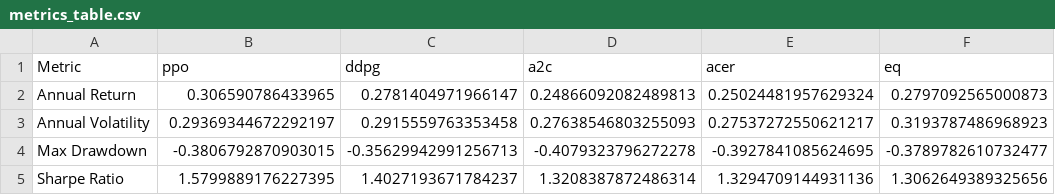
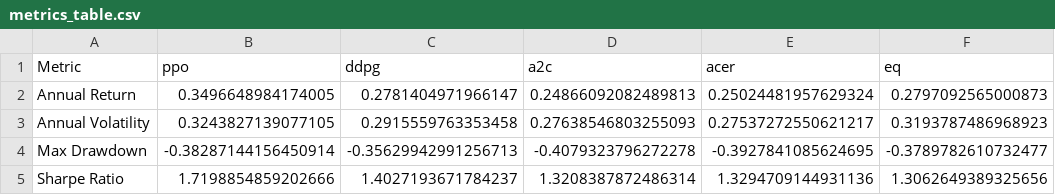
Before and after one commit to mye8503/ECE1508, a CSV file: metrics_table.csv, drawn as a sheet.

Commit message:
updated metrics

```diff
--- a/metrics_table.csv
+++ b/metrics_table.csv
@@ -1,5 +1,5 @@
 Metric,ppo,ddpg,a2c,acer,eq
-Annual Return,0.306590786433965,0.2781404971966147,0.24866092082489813,0.25024481957629324,0.2797092565000873
-Annual Volatility,0.29369344672292197,0.2915559763353458,0.27638546803255093,0.27537272550621217,0.3193787486968923
-Max Drawdown,-0.3806792870903015,-0.35629942991256713,-0.4079323796272278,-0.3927841085624695,-0.3789782610732477
-Sharpe Ratio,1.5799889176227395,1.4027193671784237,1.3208387872486314,1.3294709144931136,1.3062649389325656
+Annual Return,0.3496648984174005,0.2781404971966147,0.24866092082489813,0.25024481957629324,0.2797092565000873
+Annual Volatility,0.3243827139077105,0.2915559763353458,0.27638546803255093,0.27537272550621217,0.3193787486968923
+Max Drawdown,-0.38287144156450914,-0.35629942991256713,-0.4079323796272278,-0.3927841085624695,-0.3789782610732477
+Sharpe Ratio,1.7198854859202666,1.4027193671784237,1.3208387872486314,1.3294709144931136,1.3062649389325656
```
